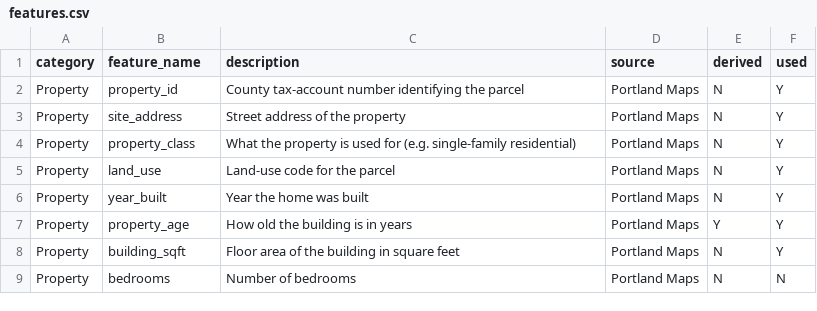
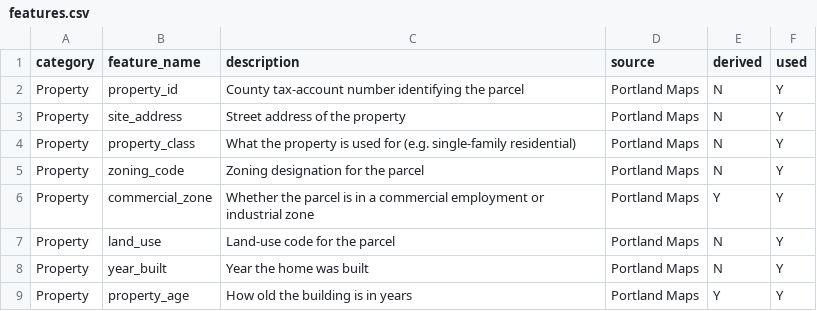
Before and after one commit to DanielPearl/default-predictor, a CSV file: features.csv, drawn as a sheet; only a part is shown; the shorter side is filled out with more unchanged rows; the diff names each change by its address in the sheet, - before the commit and + after, or states it on an @@ line.

```diff
--- a/features.csv
+++ b/features.csv
+row 5: Property | zoning_code | Zoning designation for the parcel | Portland Maps | N | Y
+row 6: Property | commercial_zone | Whether the parcel is in a commercial employment or industrial zone | Portland Maps | Y | Y
```
Also changed, not shown: 1 other file.
